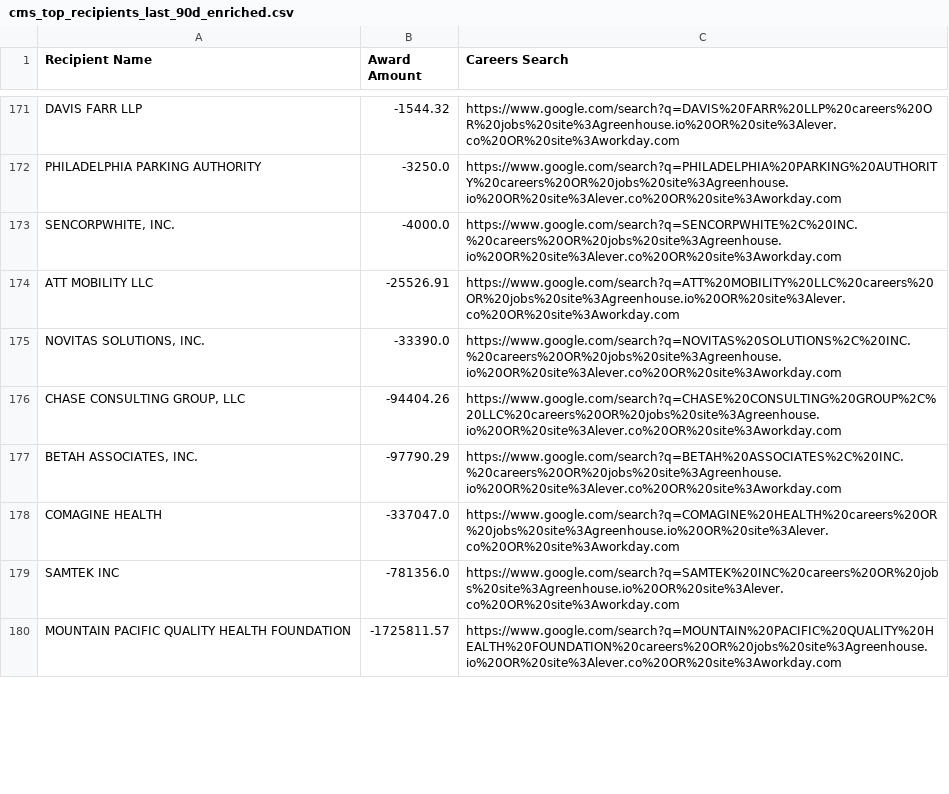
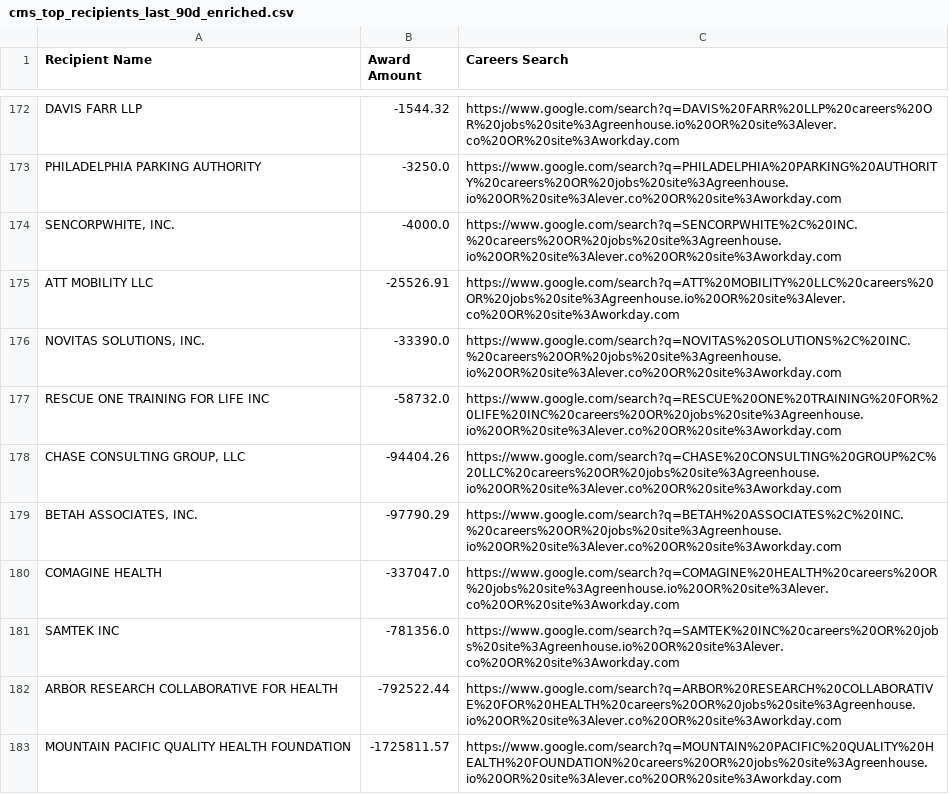
Before and after one commit to feldmangn/nih-awards-tracker, a CSV file: data/cms_top_recipients_last_90d_enriched.csv, drawn as a sheet; only a part is shown, gaps mark what is left out; the diff covers the shown part only; the diff names each change by its address in the sheet, - before the commit and + after, or states it on an @@ line.

```diff
--- a/data/cms_top_recipients_last_90d_enriched.csv
+++ b/data/cms_top_recipients_last_90d_enriched.csv
+row 177: RESCUE ONE TRAINING FOR LIFE INC | -58732.0 | https://www.google.com/search?q=RESCUE%20ONE%20TRAINING%20FOR%20LIFE%20INC%20careers%20OR%20jobs%20site%3Agreenhouse.io%20OR%20site%3Alever.co%20OR%20site%3Aworkday.com
+row 182: ARBOR RESEARCH COLLABORATIVE FOR HEALTH | -792522.44 | https://www.google.com/search?q=ARBOR%20RESEARCH%20COLLABORATIVE%20FOR%20HEALTH%20careers%20OR%20jobs%20site%3Agreenhouse.io%20OR%20site%3Alever.co%20OR%20site%3Aworkday.com
```
Also changed, not shown: 6 added rows, 5 removed rows, 33 moved rows and 1 edited cell elsewhere in this file, data/cms_awards_last_90d.csv, data/doe_top_recipients_last_90d_enriched.csv, 20 other files.
